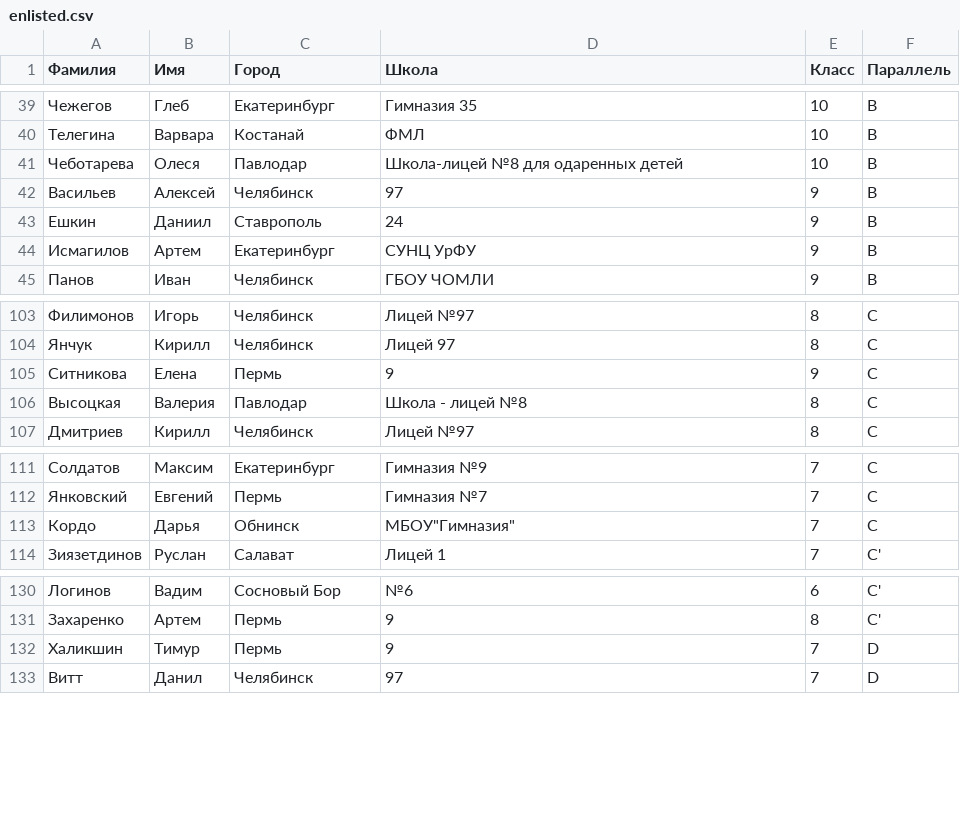
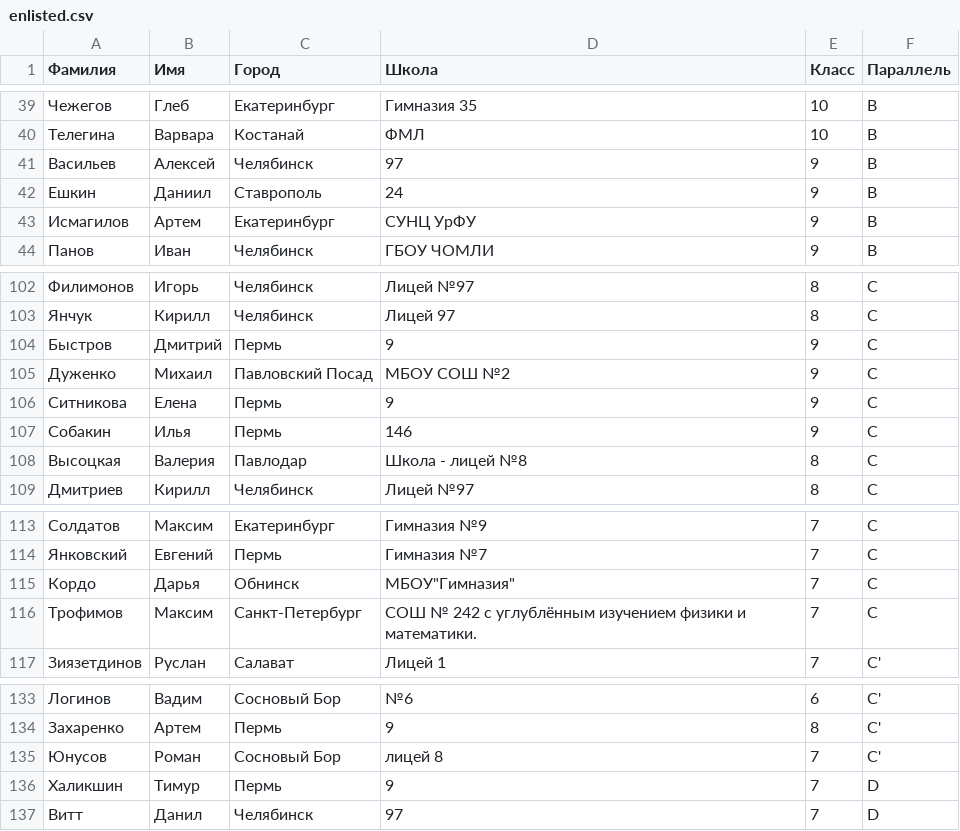
Before and after one commit to sicamp/sicamp.github.io, a CSV file: data.blocks/enlisted/enlisted.csv, drawn as a sheet; only a part is shown, gaps mark what is left out; removed rows and columns are numbered as before the commit, all else as after; the diff names each change by its address in the sheet, - before the commit and + after, or states it on an @@ line.

Commit message:
Обновить список

```diff
--- a/data.blocks/enlisted/enlisted.csv
+++ b/data.blocks/enlisted/enlisted.csv
-row 41: Чеботарева | Олеся | Павлодар | Школа-лицей №8 для одаренных детей | 10 | B
+row 104: Быстров | Дмитрий | Пермь | 9 | 9 | C
+row 105: Дуженко | Михаил | Павловский Посад | МБОУ СОШ №2 | 9 | C
+row 107: Собакин | Илья | Пермь | 146 | 9 | C
+row 116: Трофимов | Максим | Санкт-Петербург | СОШ № 242 с углублённым изучением физики и математики. | 7 | C
+row 135: Юнусов | Роман | Сосновый Бор | лицей 8 | 7 | C'
```
